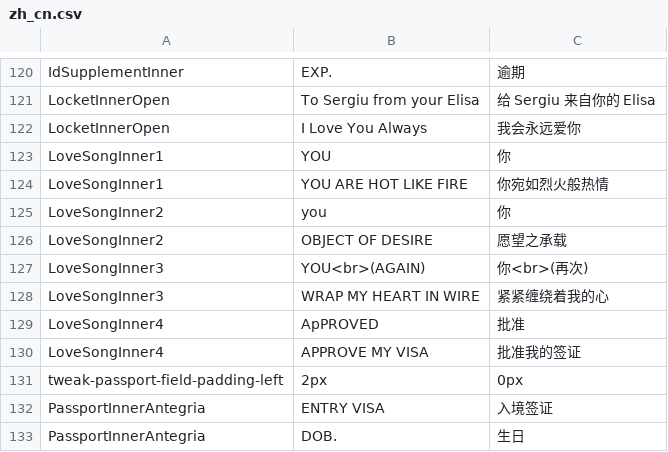
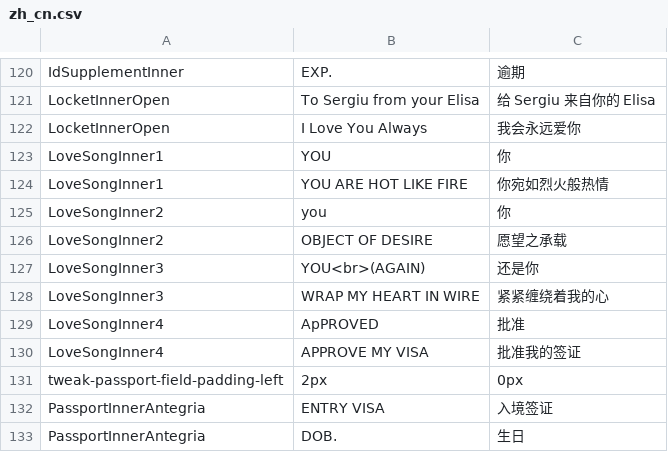
Before and after one commit to WhiteGemLoc/PPLoc, a CSV file: zh_cn.csv, drawn as a sheet; only a part is shown, gaps mark what is left out.

Commit message:
Updates 2b765b59-5487-4843-9318-cc2ec14efe7e

```diff
--- a/zh_cn.csv
+++ b/zh_cn.csv
@@ -126,3 +126,3 @@
 "LoveSongInner2","OBJECT OF DESIRE","愿望之承载"
-"LoveSongInner3","YOU<br>(AGAIN)","你<br>(再次)"
+"LoveSongInner3","YOU<br>(AGAIN)","还是你"
 "LoveSongInner3","WRAP MY HEART IN WIRE","紧紧缠绕着我的心"
```
